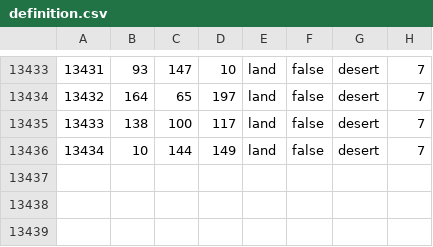
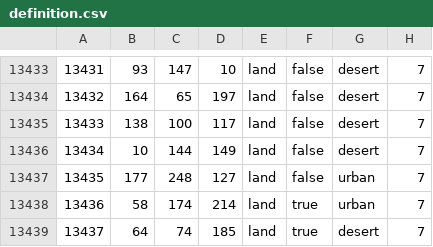
Before and after one commit to ratteb/GruppaOstDEV2, a CSV file: map/definition.csv, drawn as a sheet; only a part is shown, gaps mark what is left out.

```diff
--- a/map/definition.csv
+++ b/map/definition.csv
@@ -13436 +13436,4 @@
 13434;10;144;149;land;false;desert;7
+13435;177;248;127;land;false;urban;7
+13436;58;174;214;land;true;urban;7
+13437;64;74;185;land;true;desert;7
```
Also changed, not shown: 18 other files.
